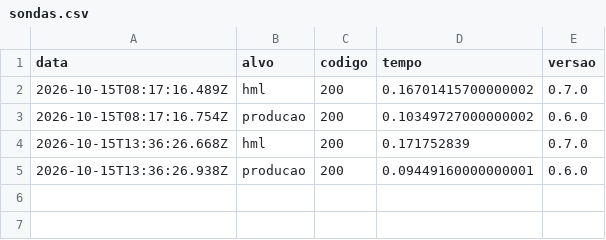
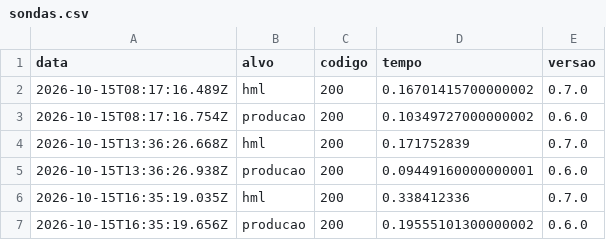
Before and after one commit to luccalck/desafio-arcade, a CSV file: status/sondas.csv, drawn as a sheet.

```diff
--- a/status/sondas.csv
+++ b/status/sondas.csv
@@ -5 +5,3 @@ data,alvo,codigo,tempo,versao
 2026-10-15T13:36:26.938Z,producao,200,0.09449160000000001,0.6.0
+2026-10-15T16:35:19.035Z,hml,200,0.338412336,0.7.0
+2026-10-15T16:35:19.656Z,producao,200,0.19555101300000002,0.6.0
```
Also changed, not shown: 3 other files.
